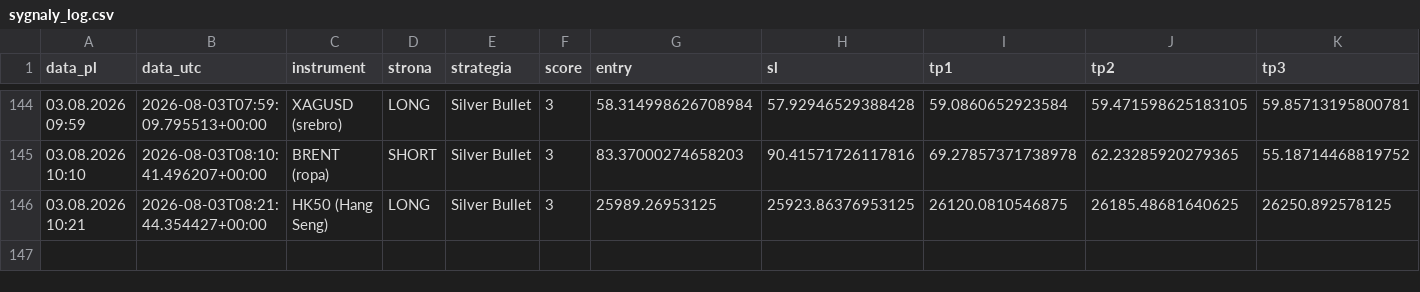
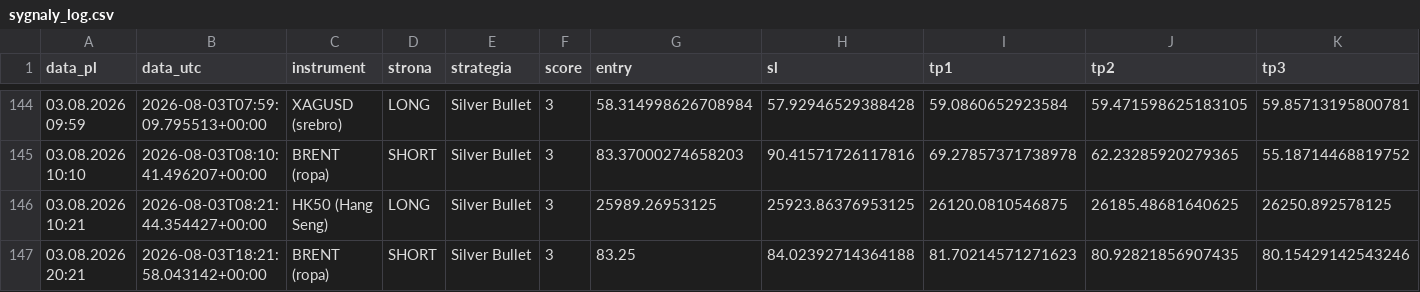
Before and after one commit to Aslaf2/sygna-y-bot, a CSV file: sygnaly_log.csv, drawn as a sheet; only a part is shown, gaps mark what is left out; rows hold the shown columns only; the diff names each change by its address in the sheet, - before the commit and + after, or states it on an @@ line.

```diff
--- a/sygnaly_log.csv
+++ b/sygnaly_log.csv
+row 147: 03.08.2026 20:21 | 2026-08-03T18:21:58.043142+00:00 | BRENT (ropa) | SHORT | Silver Bullet | 3 | 83.25 | 84.02392714364188 | 81.70214571271623 | 80.92821856907435 | 80.15429142543246
```
Also changed, not shown: 3 other files.
